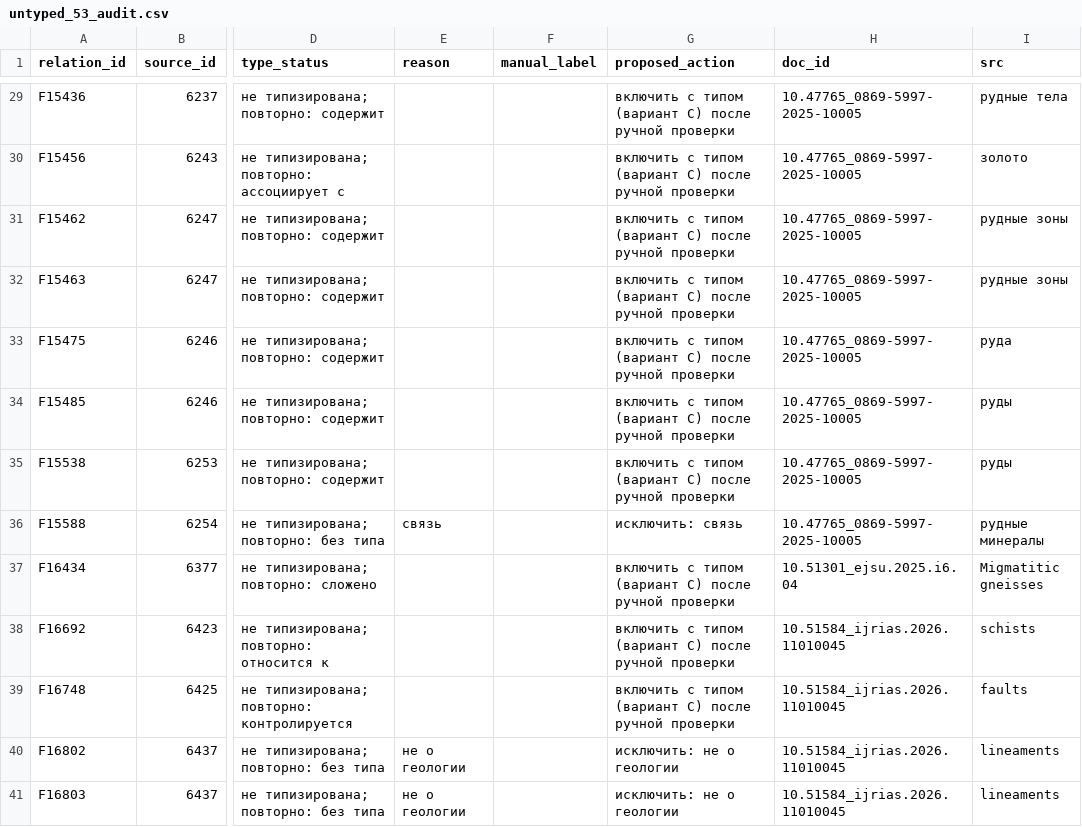
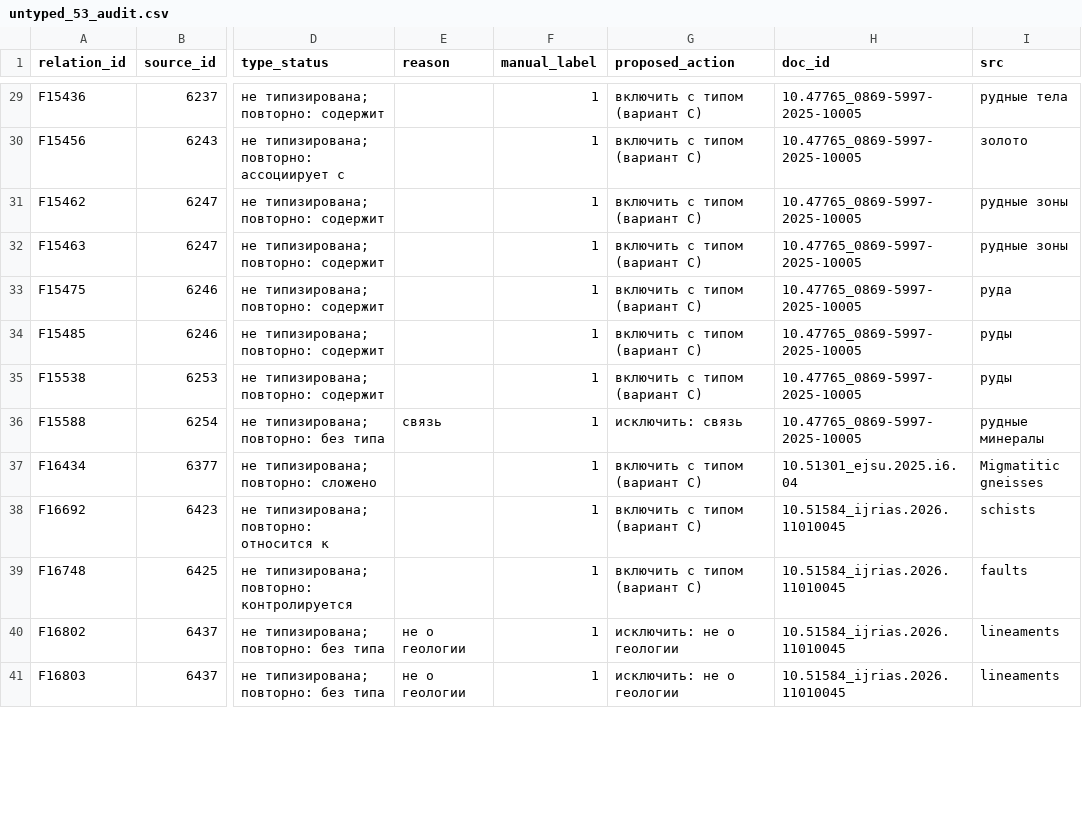
Before and after one commit to janfik200-prog/BZ, a CSV file: research/v17/results/untyped_53_audit.csv, drawn as a sheet; only a part is shown, gaps mark what is left out; the diff covers the shown part only; the diff names each change by its address in the sheet, - before the commit and + after, or states it on an @@ line.

Commit message:
v17: учтена разметка коротких фрагментов и 53 связей без типизации
- фильтр по всей области (4 132): порог 3 теряет 9,6 % фрагментов со связями
  (полнота 0,904; 0,872–0,935); короткие размечены сплошь, связи в 14 из 123
- 53 связи: верны 33; из 36 с типом от модели верны 23; вариант «C с ручной
  проверкой» — 3 788 связей, 3 755 троек
- статья v17, документы, рисунок и проверки обновлены (9 стр., 27 568 знаков)

```diff
--- a/research/v17/results/untyped_53_audit.csv
+++ b/research/v17/results/untyped_53_audit.csv
-F29:F41 (manual_label): (empty)
+F29:F41 (manual_label): 1
-G29:G35 (proposed_action): включить с типом (вариант C) после ручной проверки
+G29:G35 (proposed_action): включить с типом (вариант C)
-G37:G39 (proposed_action): включить с типом (вариант C) после ручной проверки
+G37:G39 (proposed_action): включить с типом (вариант C)
```
Also changed, not shown: 66 edited cells elsewhere in this file, research/v17/results/prefilter_evaluation.csv, research/v17/results/reproduction_comparison.csv, 17 other files.
